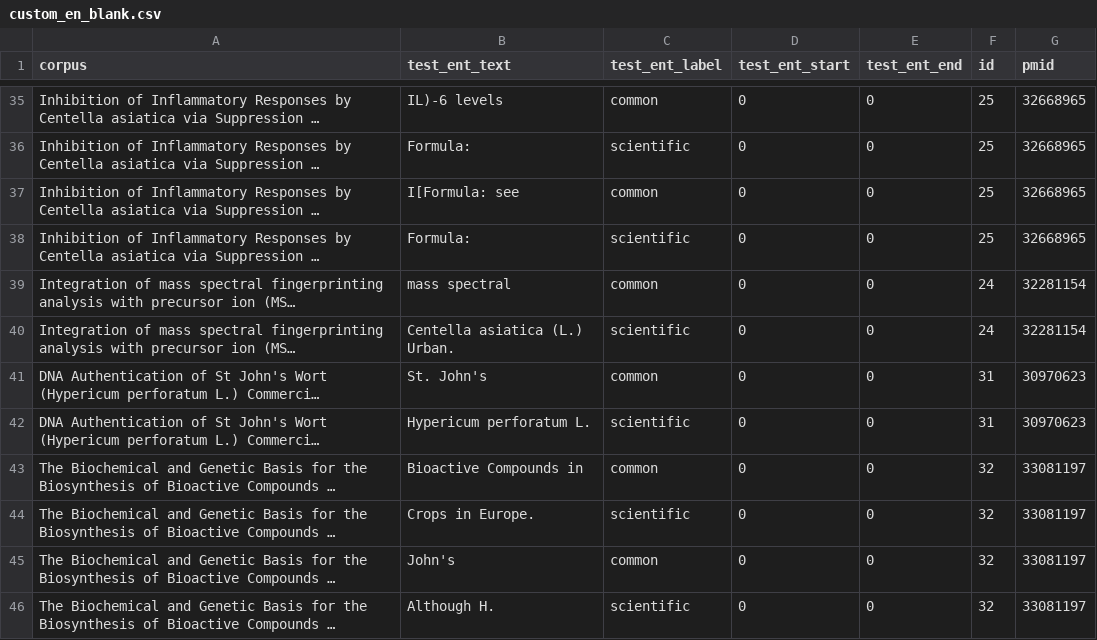
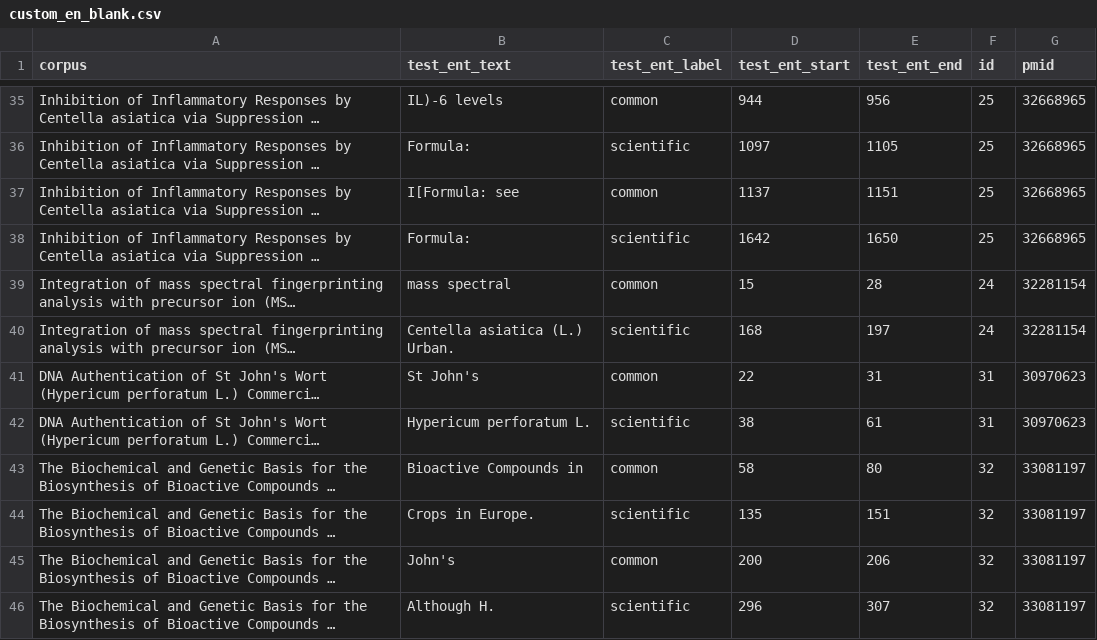
Before and after one commit to feiphoon/mpns-ner-analysis, a CSV file: data/hand_annotated_abstracts/results/custom_en_blank.csv, drawn as a sheet; only a part is shown, gaps mark what is left out; long unchanged cells end in …; the diff covers the shown part only; the diff names each change by its address in the sheet, - before the commit and + after, or states it on an @@ line.

```diff
--- a/data/hand_annotated_abstracts/results/custom_en_blank.csv
+++ b/data/hand_annotated_abstracts/results/custom_en_blank.csv
-D35 (test_ent_start): 0
+D35 (test_ent_start): 944
-E35 (test_ent_end): 0
+E35 (test_ent_end): 956
-D36 (test_ent_start): 0
+D36 (test_ent_start): 1097
-E36 (test_ent_end): 0
+E36 (test_ent_end): 1105
-D37 (test_ent_start): 0
+D37 (test_ent_start): 1137
-E37 (test_ent_end): 0
+E37 (test_ent_end): 1151
-D38 (test_ent_start): 0
+D38 (test_ent_start): 1642
-E38 (test_ent_end): 0
+E38 (test_ent_end): 1650
-D39 (test_ent_start): 0
+D39 (test_ent_start): 15
-E39 (test_ent_end): 0
+E39 (test_ent_end): 28
-D40 (test_ent_start): 0
+D40 (test_ent_start): 168
-E40 (test_ent_end): 0
+E40 (test_ent_end): 197
-B41 (test_ent_text): St. John's
+B41 (test_ent_text): St John's
-D41 (test_ent_start): 0
+D41 (test_ent_start): 22
-E41 (test_ent_end): 0
+E41 (test_ent_end): 31
-D42 (test_ent_start): 0
+D42 (test_ent_start): 38
-E42 (test_ent_end): 0
+E42 (test_ent_end): 61
-D43 (test_ent_start): 0
+D43 (test_ent_start): 58
-E43 (test_ent_end): 0
+E43 (test_ent_end): 80
-D44 (test_ent_start): 0
+D44 (test_ent_start): 135
-E44 (test_ent_end): 0
+E44 (test_ent_end): 151
-D45 (test_ent_start): 0
+D45 (test_ent_start): 200
-E45 (test_ent_end): 0
+E45 (test_ent_end): 206
-D46 (test_ent_start): 0
+D46 (test_ent_start): 296
-E46 (test_ent_end): 0
+E46 (test_ent_end): 307
```
Also changed, not shown: 64 edited cells elsewhere in this file.
